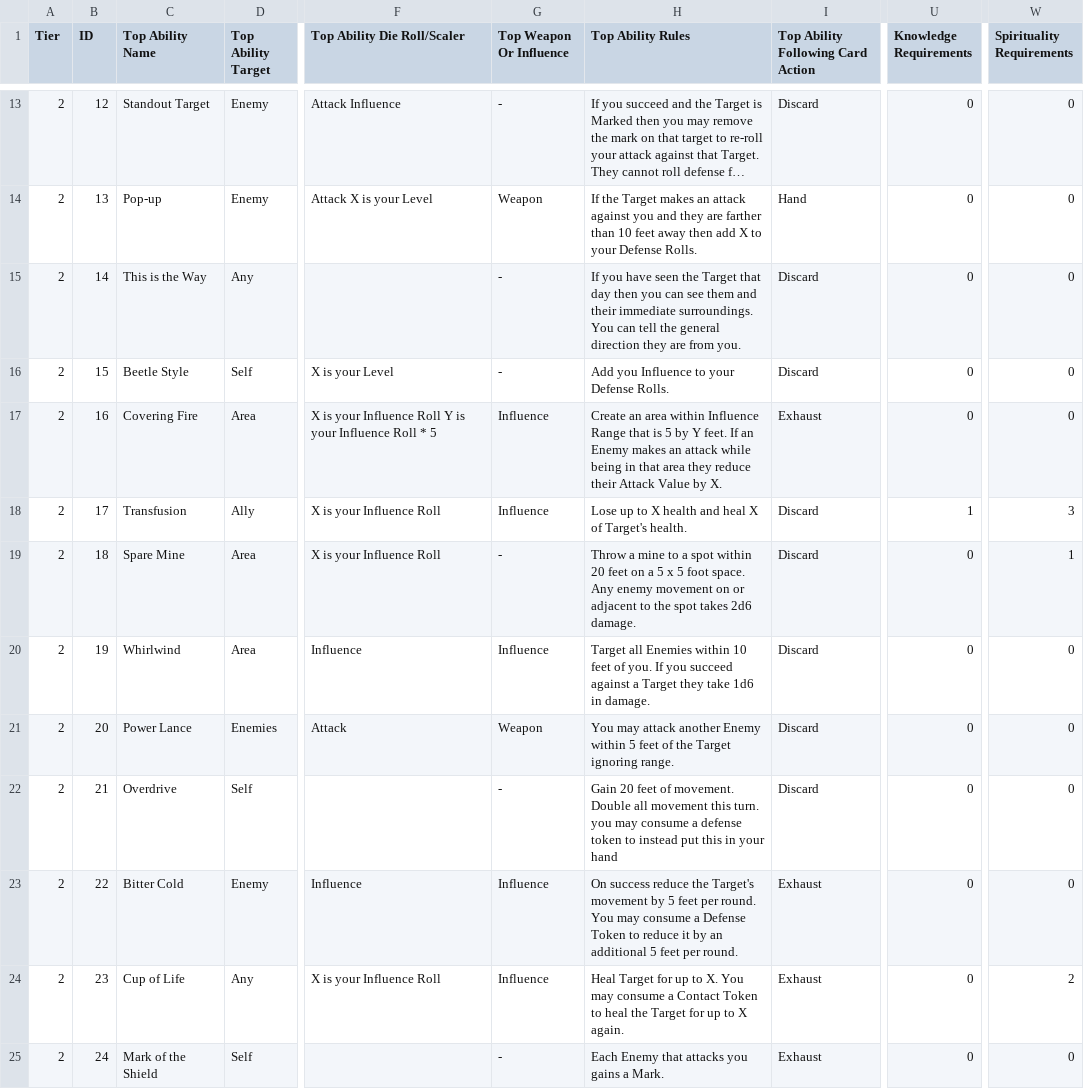
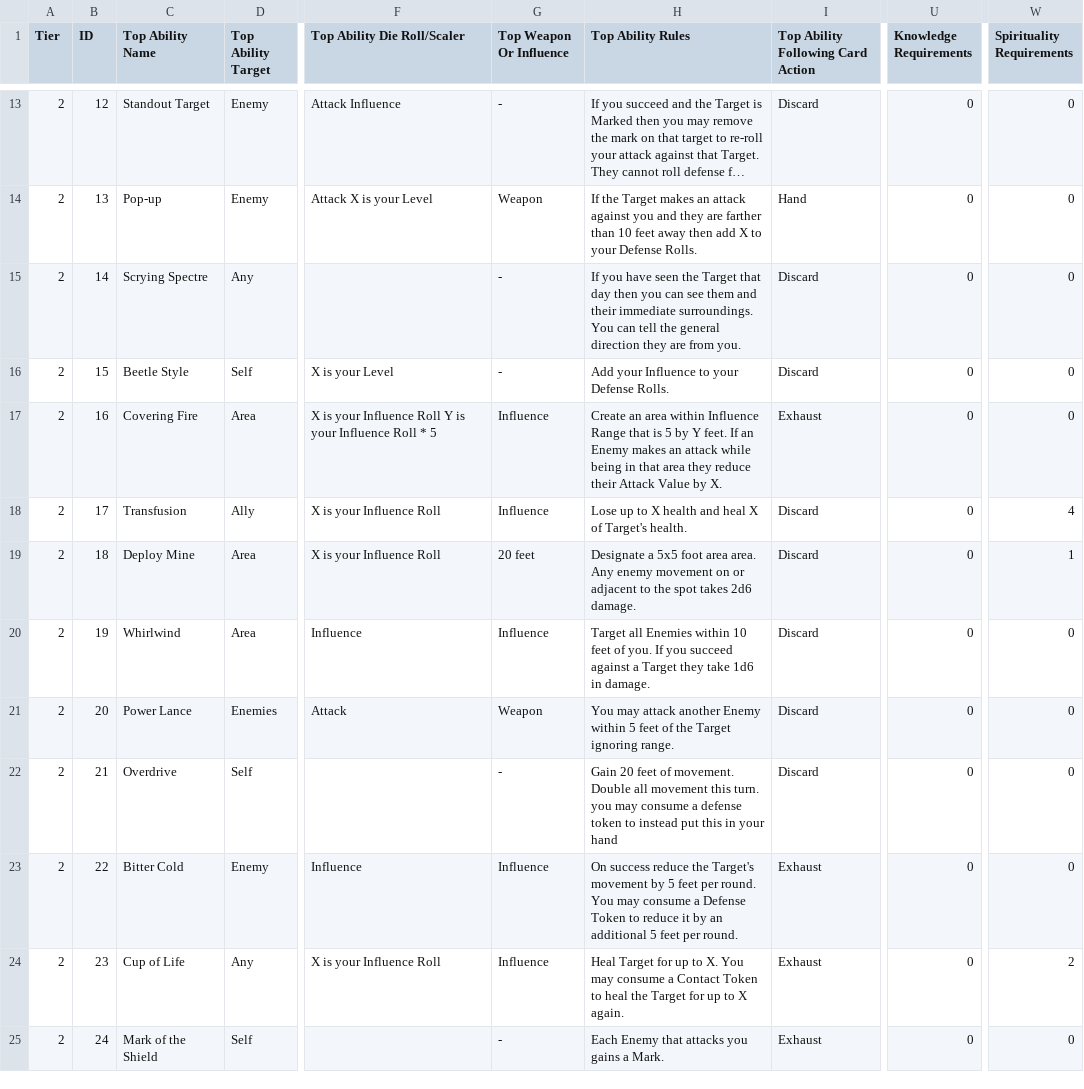
Before and after one commit to SirPinkleton/TableTopRolePlaying_Squib, a CSV file: tactile_tabletop/Character Cards/Tactile_Tabletop_Data-Level_2_CC.csv, drawn as a sheet; only a part is shown, gaps mark what is left out; long unchanged cells end in …; the diff names each change by its address in the sheet, - before the commit and + after, or states it on an @@ line.

Commit message:
changing 'this is the way' to 'scrying spectre', adjusting stat requirements for card 17, changed 'spare mine' to 'deploy mine'

```diff
--- a/tactile_tabletop/Character Cards/Tactile_Tabletop_Data-Level_2_CC.csv
+++ b/tactile_tabletop/Character Cards/Tactile_Tabletop_Data-Level_2_CC.csv
-C15 (Top Ability Name): This is the Way
+C15 (Top Ability Name): Scrying Spectre
-H16 (Top Ability Rules): Add you Influence to your Defense Rolls.
+H16 (Top Ability Rules): Add your Influence to your Defense Rolls.
-U18 (Knowledge Requirements): 1
+U18 (Knowledge Requirements): 0
-W18 (Spirituality Requirements): 3
+W18 (Spirituality Requirements): 4
-C19 (Top Ability Name): Spare Mine
+C19 (Top Ability Name): Deploy Mine
-G19 (Top Weapon Or Influence): -
+G19 (Top Weapon Or Influence): 20 feet
-H19 (Top Ability Rules): Throw a mine to a spot within 20 feet on a 5 x 5 foot space. Any enemy…
+H19 (Top Ability Rules): Designate a 5x5 foot area area. Any enemy…
```
